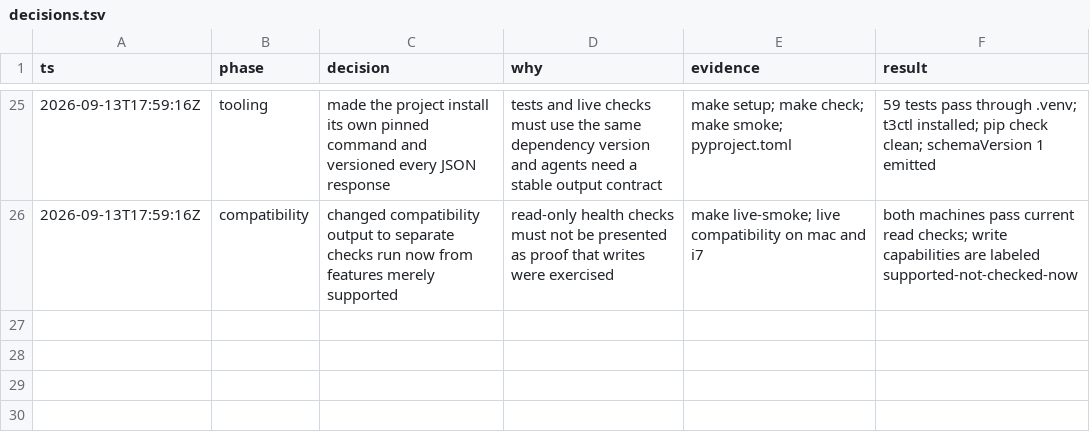
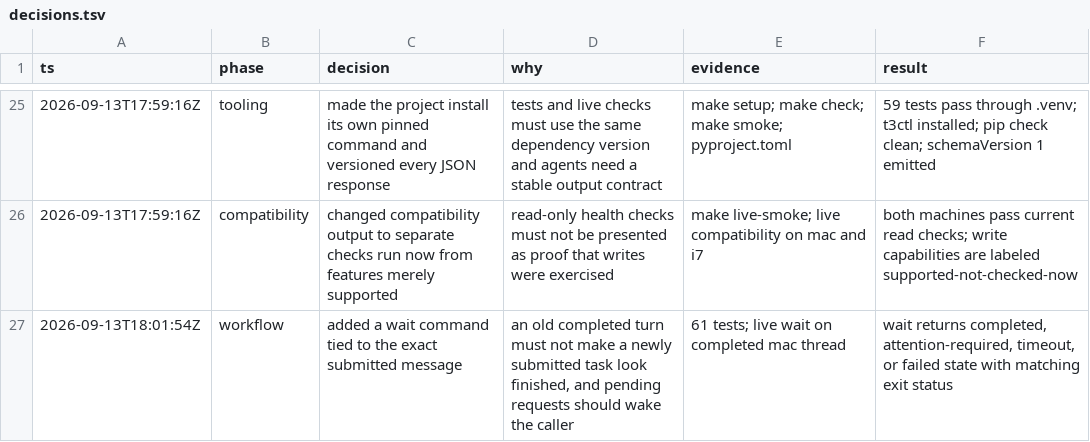
Before and after one commit to 805karansaini/t3-rpc-controller, a TSV file: decisions.tsv, drawn as a sheet; only a part is shown, gaps mark what is left out.

Commit message:
Add task-aware thread waiting

```diff
--- a/decisions.tsv
+++ b/decisions.tsv
@@ -26 +26,2 @@ ts	phase	decision	why	evidence	result
 2026-09-13T17:59:16Z	compatibility	changed compatibility output to separate checks run now from features merely supported	read-only health checks must not be presented as proof that writes were exercised	make live-smoke; live compatibility on mac and i7	both machines pass current read checks; write capabilities are labeled supported-not-checked-now
+2026-09-13T18:01:54Z	workflow	added a wait command tied to the exact submitted message	an old completed turn must not make a newly submitted task look finished, and pending requests should wake the caller	61 tests; live wait on completed mac thread	wait returns completed, attention-required, timeout, or failed state with matching exit status
```
Also changed, not shown: 3 other files.
